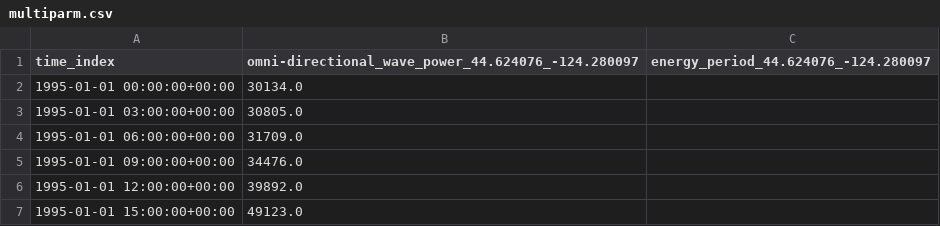
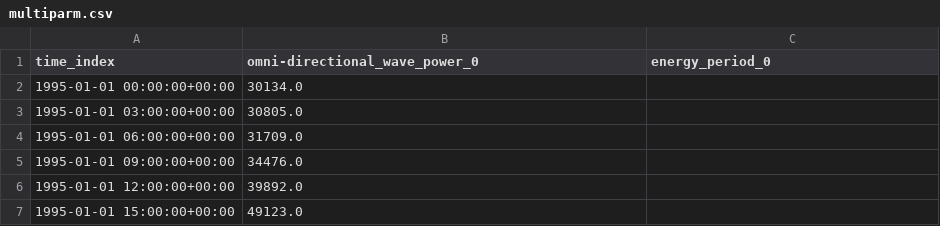
Before and after one commit to MHKiT-Software/MHKiT-Python, a CSV file: examples/data/wave/multiparm.csv, drawn as a sheet; only a part is shown.

Commit message:
updating column names, metadata index, and tests

```diff
--- a/examples/data/wave/multiparm.csv
+++ b/examples/data/wave/multiparm.csv
@@ -1,2 +1,2 @@
-time_index,omni-directional_wave_power_44.624076_-124.280097,energy_period_44.624076_-124.280097
+time_index,omni-directional_wave_power_0,energy_period_0
 1995-01-01 00:00:00+00:00,30134.0,
```
Also changed, not shown: examples/data/wave/single_year_hindcast_multiloc.csv, 8 other files.
